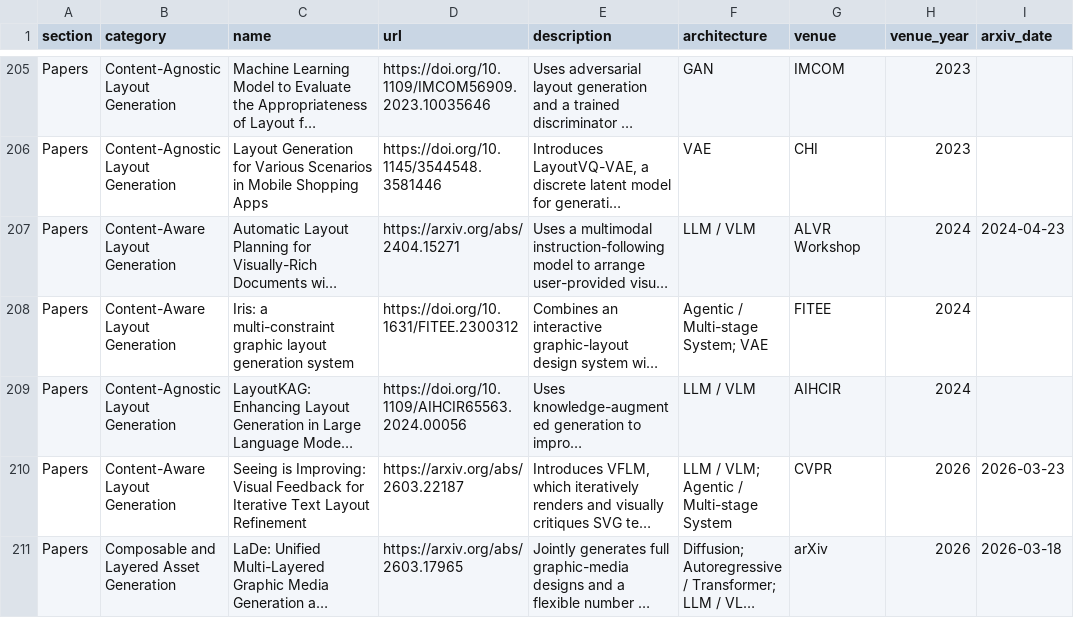
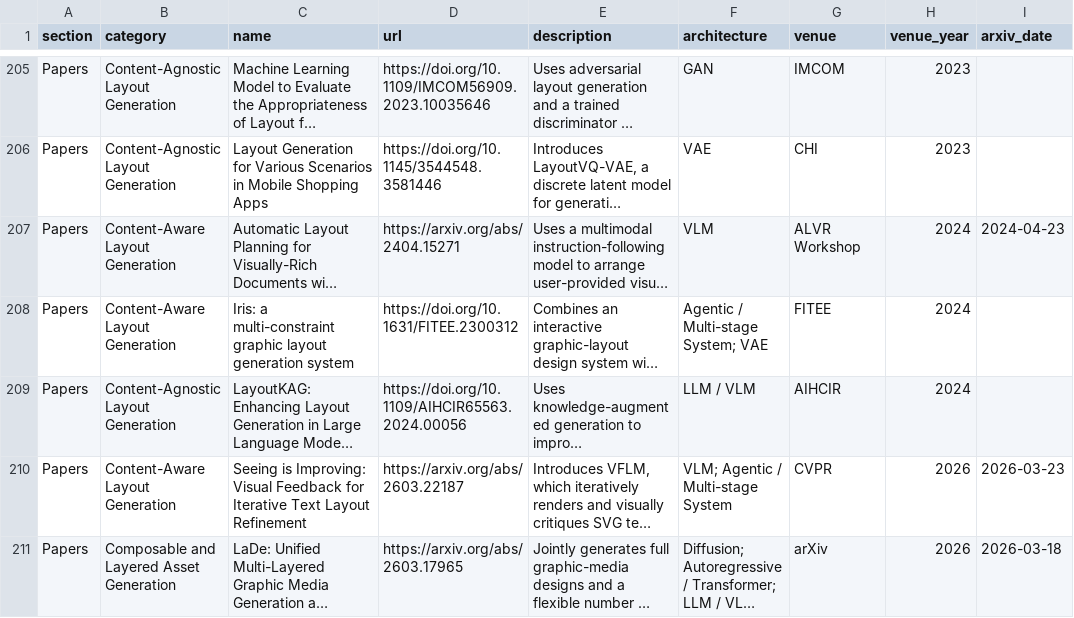
Before and after one commit to creative-graphic-design/awesome-creative-graphic-design-generation, a CSV file: data/resources.csv, drawn as a sheet; only a part is shown, gaps mark what is left out; long unchanged cells end in …; the diff covers the shown part only; the diff names each change by its address in the sheet, - before the commit and + after, or states it on an @@ line.

Commit message:
Classify verified LLM and VLM architecture labels (#22)

```diff
--- a/data/resources.csv
+++ b/data/resources.csv
-F207 (architecture): LLM / VLM
+F207 (architecture): VLM
-F210 (architecture): LLM / VLM; Agentic / Multi-stage System
+F210 (architecture): VLM; Agentic / Multi-stage System
```
Also changed, not shown: 7 edited cells elsewhere in this file, 1 other file.
